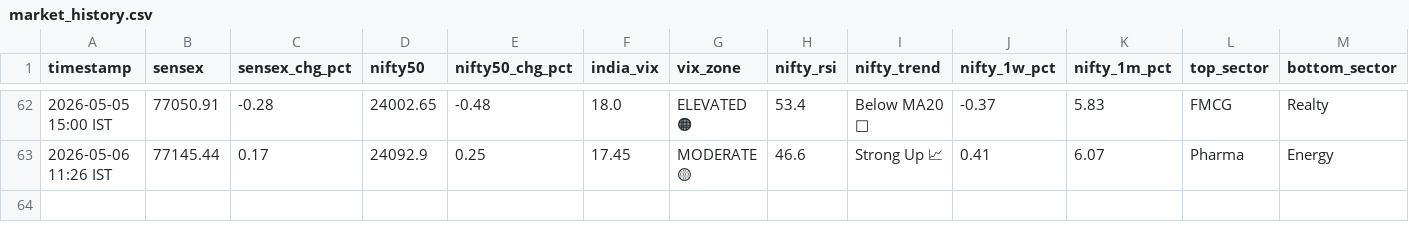
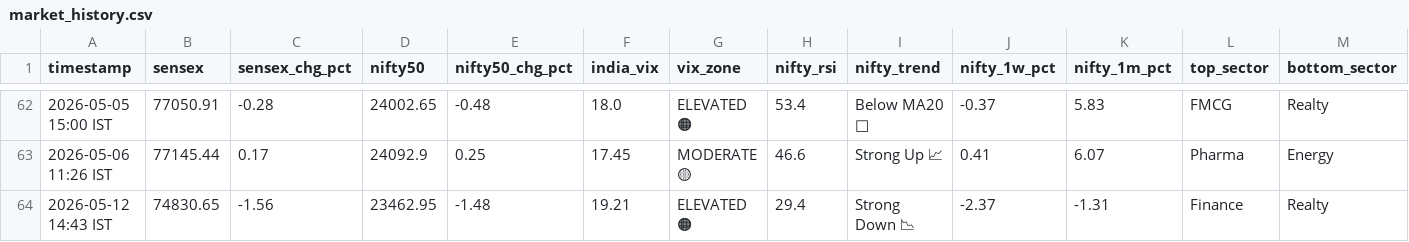
Before and after one commit to tester2021test/market_tracker, a CSV file: data/market_history.csv, drawn as a sheet; only a part is shown, gaps mark what is left out; rows hold the shown columns only; the diff names each change by its address in the sheet, - before the commit and + after, or states it on an @@ line.

```diff
--- a/data/market_history.csv
+++ b/data/market_history.csv
+row 64: 2026-05-12 14:43 IST | 74830.65 | -1.56 | 23462.95 | -1.48 | 19.21 | ELEVATED 🟠 | 29.4 | Strong Down 📉 | -2.37 | -1.31 | Finance | Realty
```
